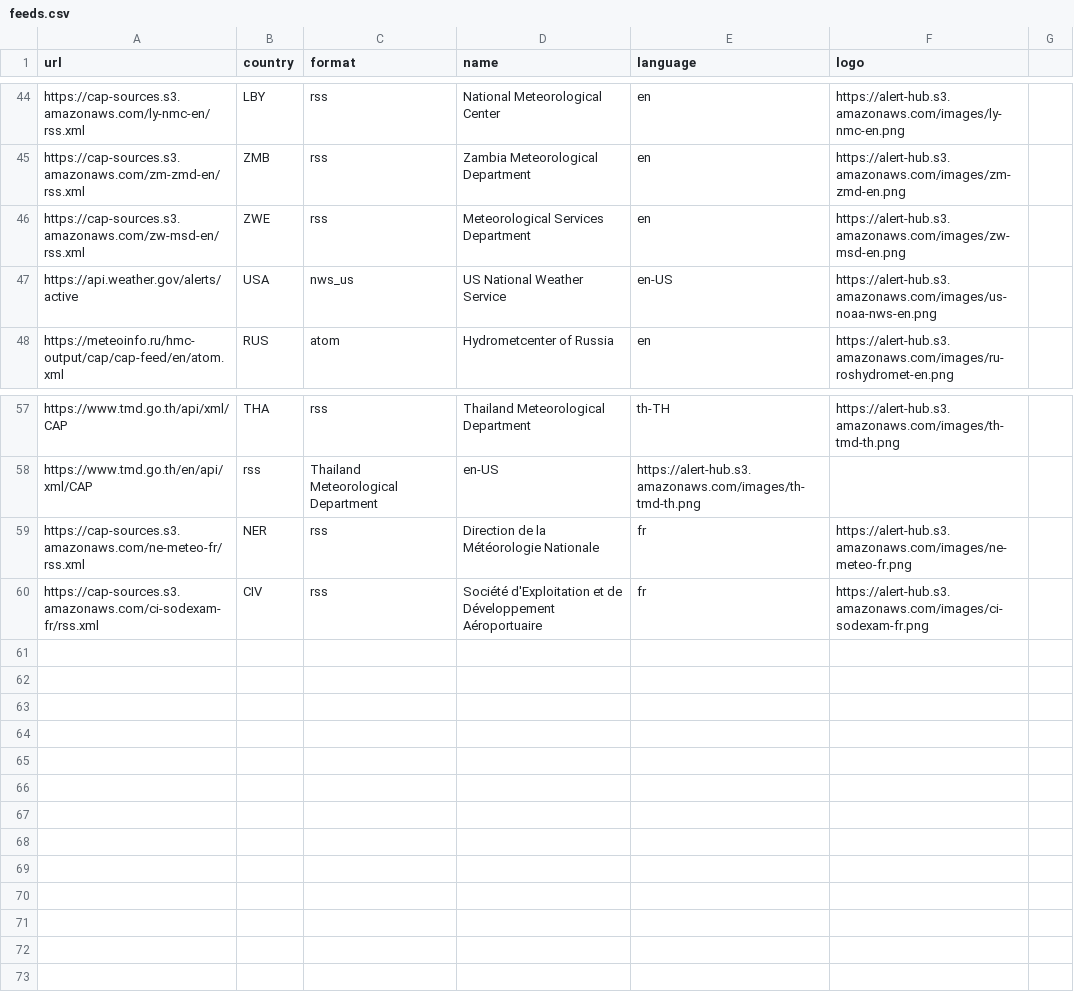
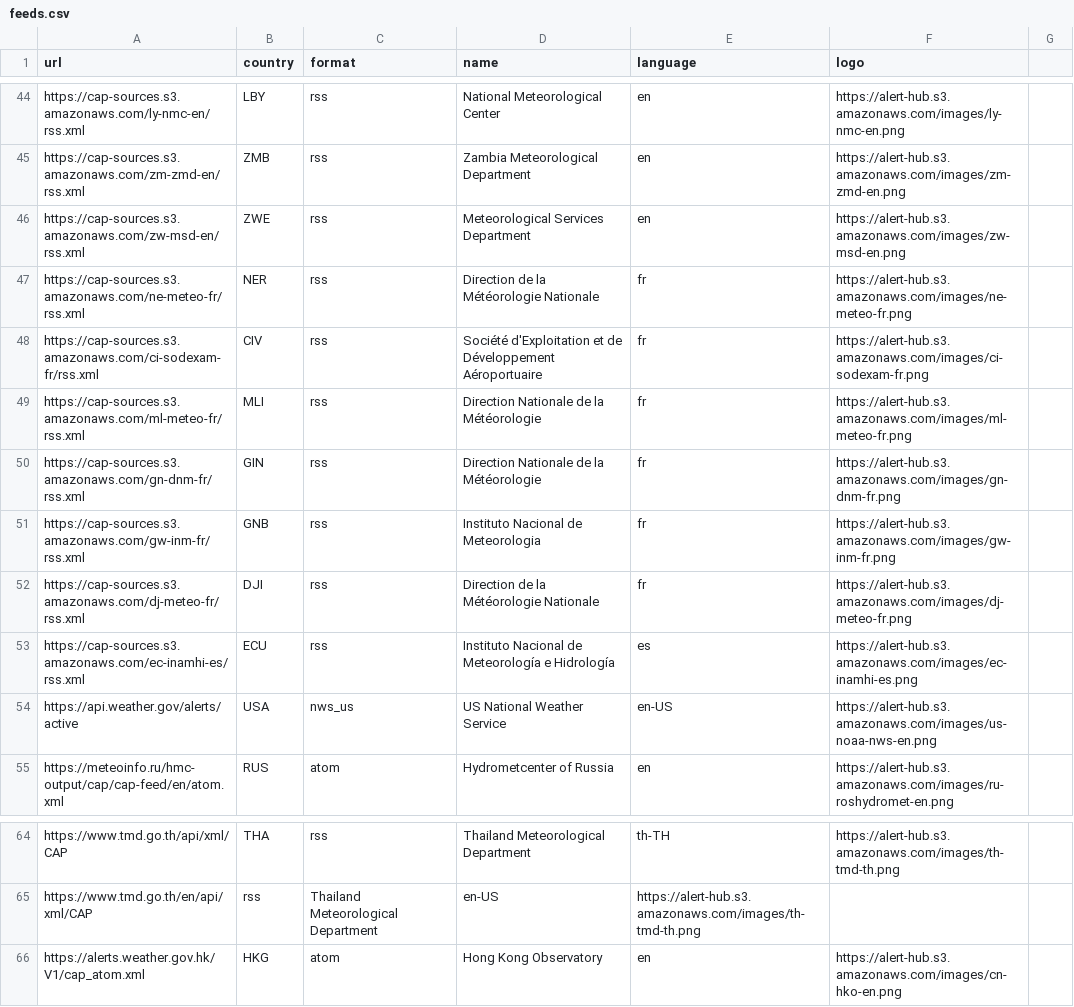
Before and after one commit to IFRC-Alert-Hub/Alert-Hub-CAP-Aggregator, a CSV file: cap_feed/feeds.csv, drawn as a sheet; only a part is shown, gaps mark what is left out.

Commit message:
New feeds added, 65 total

```diff
--- a/cap_feed/feeds.csv
+++ b/cap_feed/feeds.csv
@@ -46,2 +46,9 @@ https://cap-sources.s3.amazonaws.com/zm-zmd-en/rss.xml,ZMB,rss,Zambia Meteorolog
 https://cap-sources.s3.amazonaws.com/zw-msd-en/rss.xml,ZWE,rss,Meteorological Services Department,en,https://alert-hub.s3.amazonaws.com/images/zw-msd-en.png
+https://cap-sources.s3.amazonaws.com/ne-meteo-fr/rss.xml,NER,rss,Direction de la Météorologie Nationale,fr,https://alert-hub.s3.amazonaws.com/images/ne-meteo-fr.png
+https://cap-sources.s3.amazonaws.com/ci-sodexam-fr/rss.xml,CIV,rss,Société d'Exploitation et de Développement Aéroportuaire,fr,https://alert-hub.s3.amazonaws.com/images/ci-sodexam-fr.png
+https://cap-sources.s3.amazonaws.com/ml-meteo-fr/rss.xml,MLI,rss,Direction Nationale de la Météorologie,fr,https://alert-hub.s3.amazonaws.com/images/ml-meteo-fr.png
+https://cap-sources.s3.amazonaws.com/gn-dnm-fr/rss.xml,GIN,rss,Direction Nationale de la Météorologie,fr,https://alert-hub.s3.amazonaws.com/images/gn-dnm-fr.png
+https://cap-sources.s3.amazonaws.com/gw-inm-fr/rss.xml,GNB,rss,Instituto Nacional de Meteorologia,fr,https://alert-hub.s3.amazonaws.com/images/gw-inm-fr.png
+https://cap-sources.s3.amazonaws.com/dj-meteo-fr/rss.xml,DJI,rss,Direction de la Météorologie Nationale,fr,https://alert-hub.s3.amazonaws.com/images/dj-meteo-fr.png
+https://cap-sources.s3.amazonaws.com/ec-inamhi-es/rss.xml,ECU,rss,Instituto Nacional de Meteorología e Hidrología,es,https://alert-hub.s3.amazonaws.com/images/ec-inamhi-es.png
 https://api.weather.gov/alerts/active,USA,nws_us,US National Weather Service,en-US,https://alert-hub.s3.amazonaws.com/images/us-noaa-nws-en.png
@@ -58,3 +65,2 @@ https://www.tmd.go.th/api/xml/CAP,THA,rss,Thailand Meteorological Department,th-
 https://www.tmd.go.th/en/api/xml/CAP,rss,Thailand Meteorological Department,en-US,https://alert-hub.s3.amazonaws.com/images/th-tmd-th.png
-https://cap-sources.s3.amazonaws.com/ne-meteo-fr/rss.xml,NER,rss,Direction de la Météorologie Nationale,fr,https://alert-hub.s3.amazonaws.com/images/ne-meteo-fr.png
-https://cap-sources.s3.amazonaws.com/ci-sodexam-fr/rss.xml,CIV,rss,Société d'Exploitation et de Développement Aéroportuaire,fr,https://alert-hub.s3.amazonaws.com/images/ci-sodexam-fr.png
+https://alerts.weather.gov.hk/V1/cap_atom.xml,HKG,atom,Hong Kong Observatory,en,https://alert-hub.s3.amazonaws.com/images/cn-hko-en.png
```
Also changed, not shown: 1 other file.
